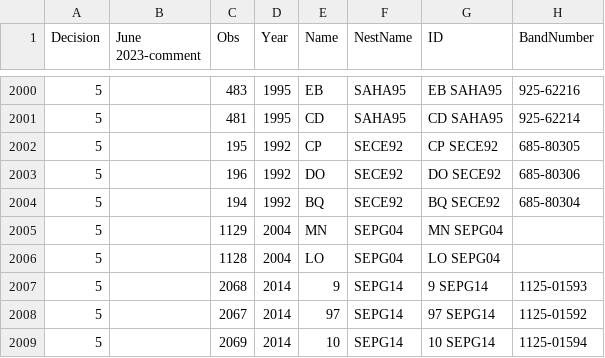
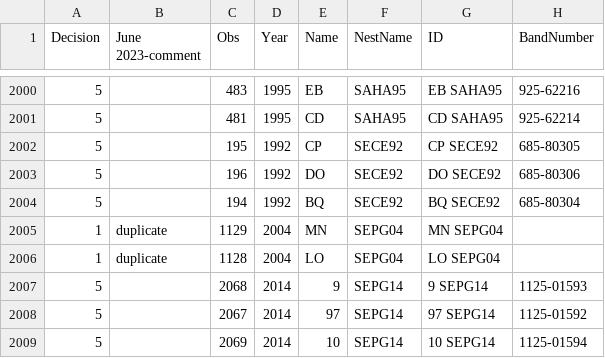
Before and after one commit to justinthomasmann/CrowBase, a CSV file: CrowNestlingClimateAllMeasures-Exclusions_WOSJun23A.csv, drawn as a sheet; only a part is shown, gaps mark what is left out; the diff names each change by its address in the sheet, - before the commit and + after, or states it on an @@ line.

```diff
--- a/CrowNestlingClimateAllMeasures-Exclusions_WOSJun23A.csv
+++ b/CrowNestlingClimateAllMeasures-Exclusions_WOSJun23A.csv
-A2005:A2006 (Decision): 5
+A2005:A2006 (Decision): 1
-B2005:B2006 (June 2023-comment): (empty)
+B2005:B2006 (June 2023-comment): duplicate
```
Also changed, not shown: 8 other files.
